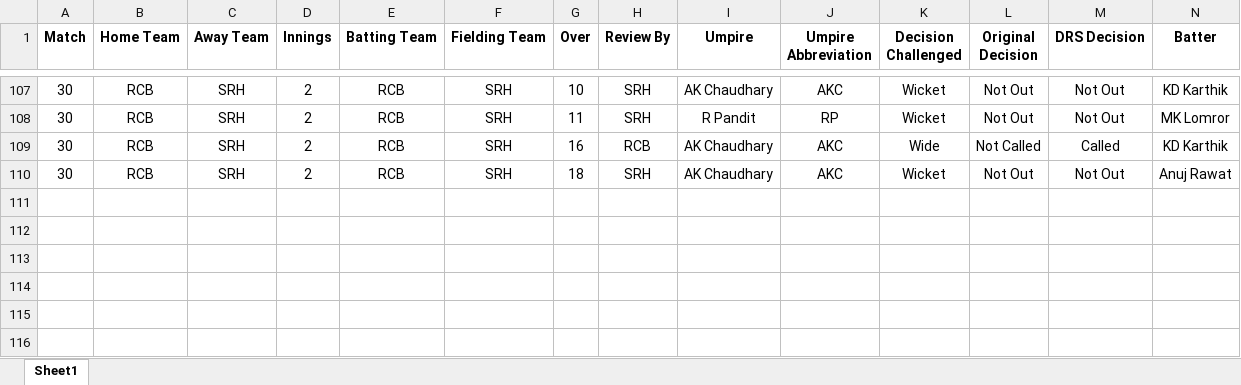
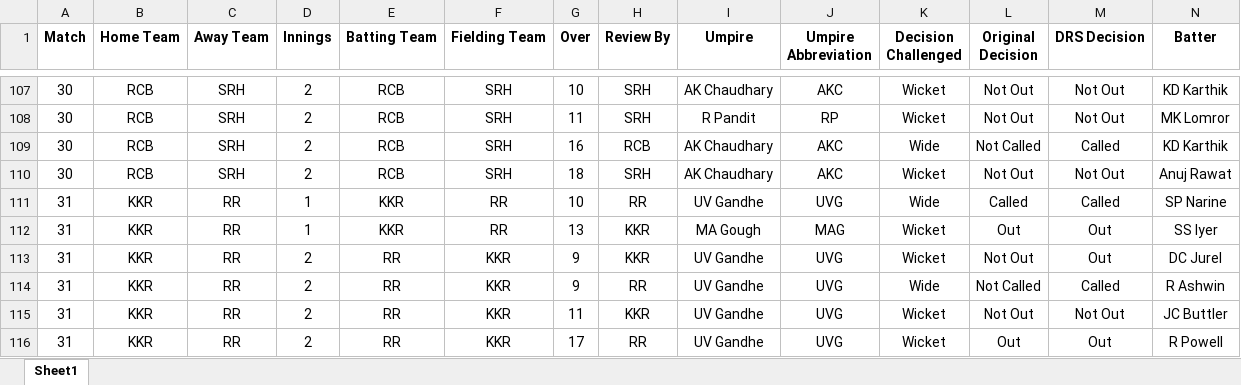
Before and after one commit to uhvardhan/Cricket-Project, an Excel workbook: data/drs_data.xlsx, sheet Sheet1, drawn as a sheet; only a part is shown, gaps mark what is left out; values as stored, in another font and other column widths than the file's, no borders; rows hold the shown columns only; the diff names each change by its address in the sheet, - before the commit and + after, or states it on an @@ line.

```diff
--- a/data/drs_data.xlsx (sheet Sheet1)
+++ b/data/drs_data.xlsx (sheet Sheet1)
+row 111: 31 | KKR | RR | 1 | KKR | RR | 10 | RR | UV Gandhe | UVG | Wide | Called | Called | SP Narine
+row 112: 31 | KKR | RR | 1 | KKR | RR | 13 | KKR | MA Gough | MAG | Wicket | Out | Out | SS Iyer
+row 113: 31 | KKR | RR | 2 | RR | KKR | 9 | KKR | UV Gandhe | UVG | Wicket | Not Out | Out | DC Jurel
+row 114: 31 | KKR | RR | 2 | RR | KKR | 9 | RR | UV Gandhe | UVG | Wide | Not Called | Called | R Ashwin
+row 115: 31 | KKR | RR | 2 | RR | KKR | 11 | KKR | UV Gandhe | UVG | Wicket | Not Out | Not Out | JC Buttler
+row 116: 31 | KKR | RR | 2 | RR | KKR | 17 | RR | UV Gandhe | UVG | Wicket | Out | Out | R Powell
```
Also changed, not shown: 1 other file.
